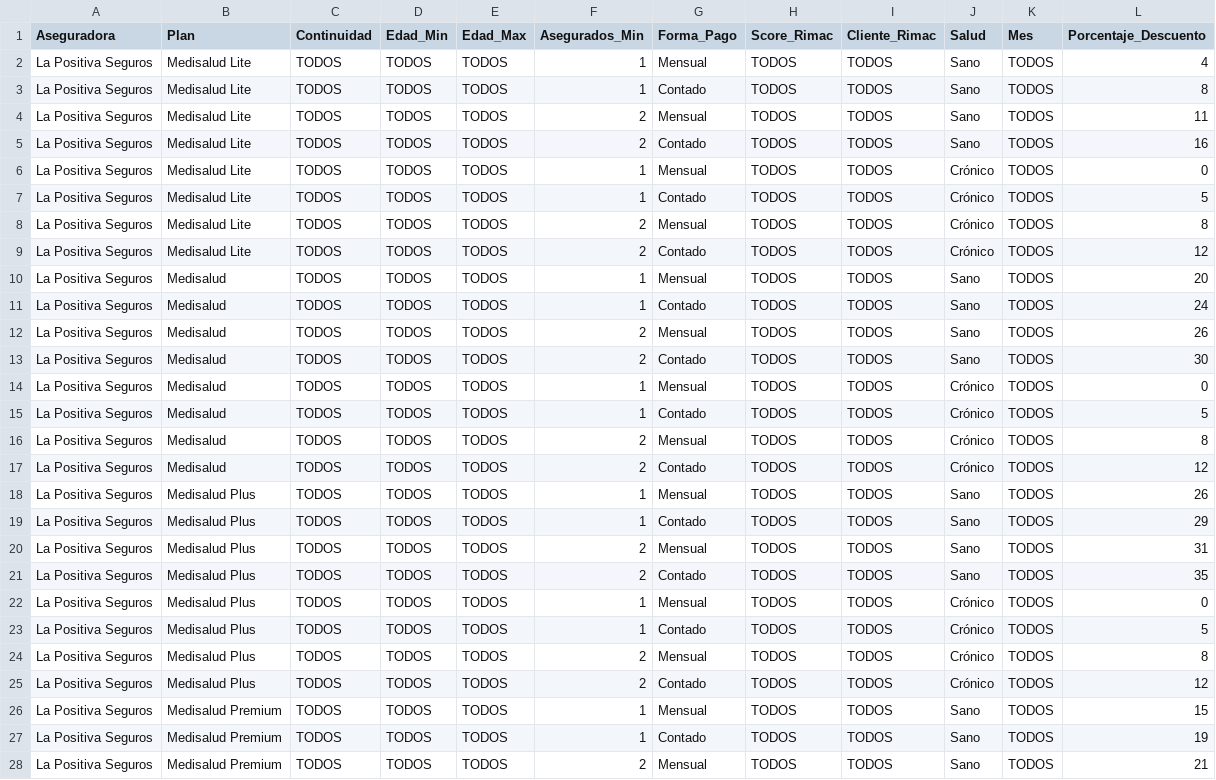
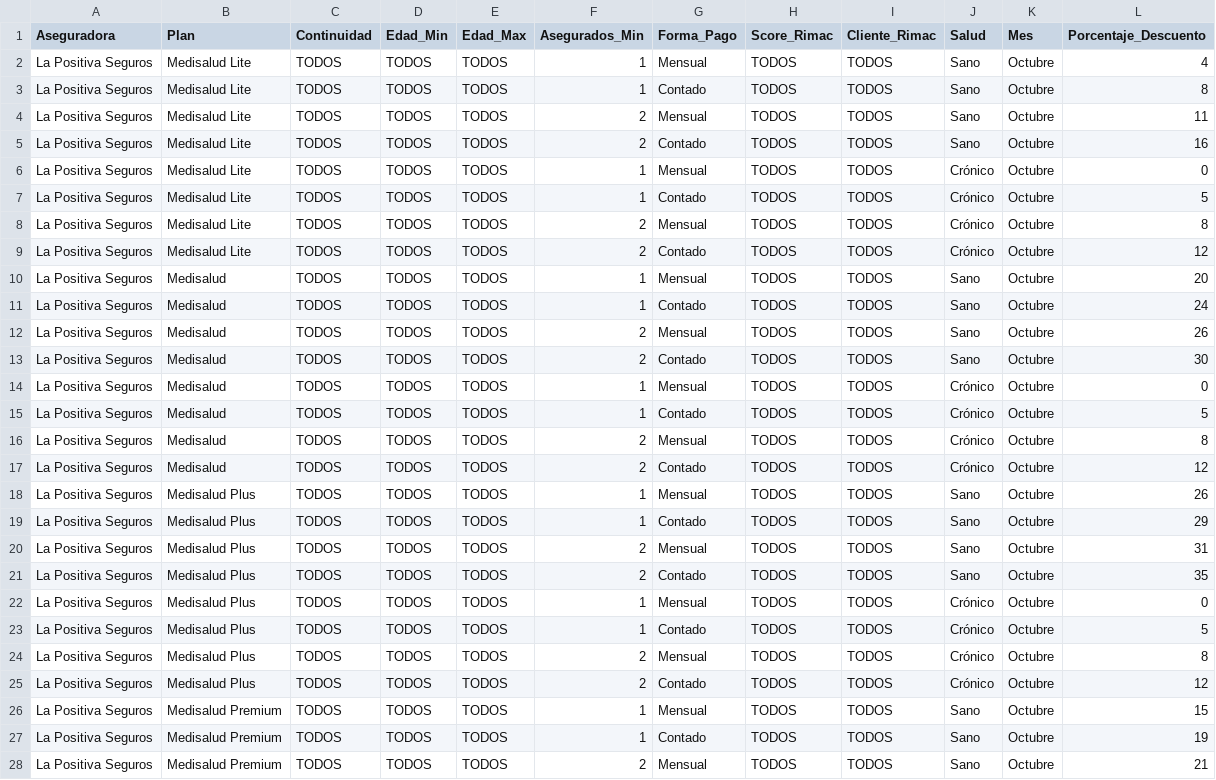
Before and after one commit to jdys90/cotizador-salud-2026, a CSV file: campana_descuentos.csv, drawn as a sheet; only a part is shown; the diff covers the shown part only.

Commit message:
Update campana_descuentos.csv

```diff
--- a/campana_descuentos.csv
+++ b/campana_descuentos.csv
@@ -1,28 +1,28 @@
 Aseguradora,Plan,Continuidad,Edad_Min,Edad_Max,Asegurados_Min,Forma_Pago,Score_Rimac,Cliente_Rimac,Salud,Mes,Porcentaje_Descuento
-La Positiva Seguros,Medisalud Lite,TODOS,TODOS,TODOS,1,Mensual,TODOS,TODOS,Sano,TODOS,4
-La Positiva Seguros,Medisalud Lite,TODOS,TODOS,TODOS,1,Contado,TODOS,TODOS,Sano,TODOS,8
-La Positiva Seguros,Medisalud Lite,TODOS,TODOS,TODOS,2,Mensual,TODOS,TODOS,Sano,TODOS,11
-La Positiva Seguros,Medisalud Lite,TODOS,TODOS,TODOS,2,Contado,TODOS,TODOS,Sano,TODOS,16
-La Positiva Seguros,Medisalud Lite,TODOS,TODOS,TODOS,1,Mensual,TODOS,TODOS,Crónico,TODOS,0
-La Positiva Seguros,Medisalud Lite,TODOS,TODOS,TODOS,1,Contado,TODOS,TODOS,Crónico,TODOS,5
-La Positiva Seguros,Medisalud Lite,TODOS,TODOS,TODOS,2,Mensual,TODOS,TODOS,Crónico,TODOS,8
-La Positiva Seguros,Medisalud Lite,TODOS,TODOS,TODOS,2,Contado,TODOS,TODOS,Crónico,TODOS,12
-La Positiva Seguros,Medisalud,TODOS,TODOS,TODOS,1,Mensual,TODOS,TODOS,Sano,TODOS,20
-La Positiva Seguros,Medisalud,TODOS,TODOS,TODOS,1,Contado,TODOS,TODOS,Sano,TODOS,24
-La Positiva Seguros,Medisalud,TODOS,TODOS,TODOS,2,Mensual,TODOS,TODOS,Sano,TODOS,26
-La Positiva Seguros,Medisalud,TODOS,TODOS,TODOS,2,Contado,TODOS,TODOS,Sano,TODOS,30
-La Positiva Seguros,Medisalud,TODOS,TODOS,TODOS,1,Mensual,TODOS,TODOS,Crónico,TODOS,0
-La Positiva Seguros,Medisalud,TODOS,TODOS,TODOS,1,Contado,TODOS,TODOS,Crónico,TODOS,5
-La Positiva Seguros,Medisalud,TODOS,TODOS,TODOS,2,Mensual,TODOS,TODOS,Crónico,TODOS,8
-La Positiva Seguros,Medisalud,TODOS,TODOS,TODOS,2,Contado,TODOS,TODOS,Crónico,TODOS,12
-La Positiva Seguros,Medisalud Plus,TODOS,TODOS,TODOS,1,Mensual,TODOS,TODOS,Sano,TODOS,26
-La Positiva Seguros,Medisalud Plus,TODOS,TODOS,TODOS,1,Contado,TODOS,TODOS,Sano,TODOS,29
-La Positiva Seguros,Medisalud Plus,TODOS,TODOS,TODOS,2,Mensual,TODOS,TODOS,Sano,TODOS,31
-La Positiva Seguros,Medisalud Plus,TODOS,TODOS,TODOS,2,Contado,TODOS,TODOS,Sano,TODOS,35
-La Positiva Seguros,Medisalud Plus,TODOS,TODOS,TODOS,1,Mensual,TODOS,TODOS,Crónico,TODOS,0
-La Positiva Seguros,Medisalud Plus,TODOS,TODOS,TODOS,1,Contado,TODOS,TODOS,Crónico,TODOS,5
-La Positiva Seguros,Medisalud Plus,TODOS,TODOS,TODOS,2,Mensual,TODOS,TODOS,Crónico,TODOS,8
-La Positiva Seguros,Medisalud Plus,TODOS,TODOS,TODOS,2,Contado,TODOS,TODOS,Crónico,TODOS,12
-La Positiva Seguros,Medisalud Premium,TODOS,TODOS,TODOS,1,Mensual,TODOS,TODOS,Sano,TODOS,15
-La Positiva Seguros,Medisalud Premium,TODOS,TODOS,TODOS,1,Contado,TODOS,TODOS,Sano,TODOS,19
-La Positiva Seguros,Medisalud Premium,TODOS,TODOS,TODOS,2,Mensual,TODOS,TODOS,Sano,TODOS,21
+La Positiva Seguros,Medisalud Lite,TODOS,TODOS,TODOS,1,Mensual,TODOS,TODOS,Sano,Octubre,4
+La Positiva Seguros,Medisalud Lite,TODOS,TODOS,TODOS,1,Contado,TODOS,TODOS,Sano,Octubre,8
+La Positiva Seguros,Medisalud Lite,TODOS,TODOS,TODOS,2,Mensual,TODOS,TODOS,Sano,Octubre,11
+La Positiva Seguros,Medisalud Lite,TODOS,TODOS,TODOS,2,Contado,TODOS,TODOS,Sano,Octubre,16
+La Positiva Seguros,Medisalud Lite,TODOS,TODOS,TODOS,1,Mensual,TODOS,TODOS,Crónico,Octubre,0
+La Positiva Seguros,Medisalud Lite,TODOS,TODOS,TODOS,1,Contado,TODOS,TODOS,Crónico,Octubre,5
+La Positiva Seguros,Medisalud Lite,TODOS,TODOS,TODOS,2,Mensual,TODOS,TODOS,Crónico,Octubre,8
+La Positiva Seguros,Medisalud Lite,TODOS,TODOS,TODOS,2,Contado,TODOS,TODOS,Crónico,Octubre,12
+La Positiva Seguros,Medisalud,TODOS,TODOS,TODOS,1,Mensual,TODOS,TODOS,Sano,Octubre,20
+La Positiva Seguros,Medisalud,TODOS,TODOS,TODOS,1,Contado,TODOS,TODOS,Sano,Octubre,24
+La Positiva Seguros,Medisalud,TODOS,TODOS,TODOS,2,Mensual,TODOS,TODOS,Sano,Octubre,26
+La Positiva Seguros,Medisalud,TODOS,TODOS,TODOS,2,Contado,TODOS,TODOS,Sano,Octubre,30
+La Positiva Seguros,Medisalud,TODOS,TODOS,TODOS,1,Mensual,TODOS,TODOS,Crónico,Octubre,0
+La Positiva Seguros,Medisalud,TODOS,TODOS,TODOS,1,Contado,TODOS,TODOS,Crónico,Octubre,5
+La Positiva Seguros,Medisalud,TODOS,TODOS,TODOS,2,Mensual,TODOS,TODOS,Crónico,Octubre,8
+La Positiva Seguros,Medisalud,TODOS,TODOS,TODOS,2,Contado,TODOS,TODOS,Crónico,Octubre,12
+La Positiva Seguros,Medisalud Plus,TODOS,TODOS,TODOS,1,Mensual,TODOS,TODOS,Sano,Octubre,26
+La Positiva Seguros,Medisalud Plus,TODOS,TODOS,TODOS,1,Contado,TODOS,TODOS,Sano,Octubre,29
+La Positiva Seguros,Medisalud Plus,TODOS,TODOS,TODOS,2,Mensual,TODOS,TODOS,Sano,Octubre,31
+La Positiva Seguros,Medisalud Plus,TODOS,TODOS,TODOS,2,Contado,TODOS,TODOS,Sano,Octubre,35
+La Positiva Seguros,Medisalud Plus,TODOS,TODOS,TODOS,1,Mensual,TODOS,TODOS,Crónico,Octubre,0
+La Positiva Seguros,Medisalud Plus,TODOS,TODOS,TODOS,1,Contado,TODOS,TODOS,Crónico,Octubre,5
+La Positiva Seguros,Medisalud Plus,TODOS,TODOS,TODOS,2,Mensual,TODOS,TODOS,Crónico,Octubre,8
+La Positiva Seguros,Medisalud Plus,TODOS,TODOS,TODOS,2,Contado,TODOS,TODOS,Crónico,Octubre,12
+La Positiva Seguros,Medisalud Premium,TODOS,TODOS,TODOS,1,Mensual,TODOS,TODOS,Sano,Octubre,15
+La Positiva Seguros,Medisalud Premium,TODOS,TODOS,TODOS,1,Contado,TODOS,TODOS,Sano,Octubre,19
+La Positiva Seguros,Medisalud Premium,TODOS,TODOS,TODOS,2,Mensual,TODOS,TODOS,Sano,Octubre,21
```
Also changed, not shown: 8 added rows and 44 edited cells elsewhere in this file.
